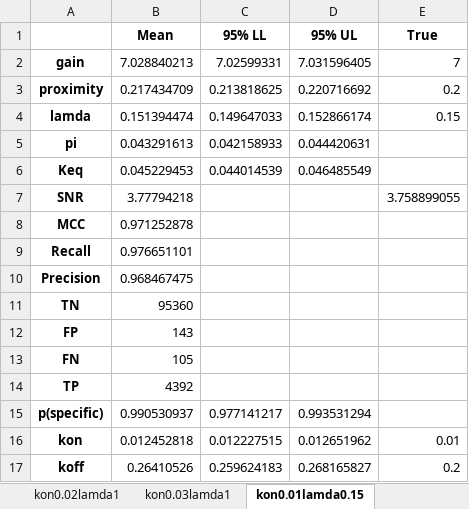
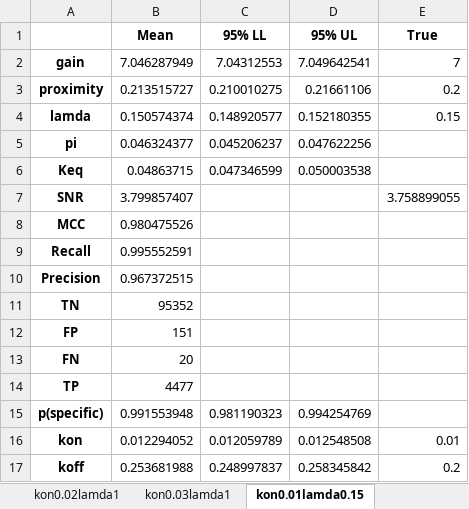
Before and after one commit to ordabayevy/tapqir-overleaf, an Excel workbook: supplementary/data5/kinetic.xlsx, sheet kon0.01lamda0.15, drawn as a sheet; values as stored, in another font and other column widths than the file's, no borders; the diff names each change by its address in the sheet, - before the commit and + after, or states it on an @@ line.

```diff
--- a/supplementary/data5/kinetic.xlsx (sheet kon0.01lamda0.15)
+++ b/supplementary/data5/kinetic.xlsx (sheet kon0.01lamda0.15)
-B2 (Mean): 7.028840213
+B2 (Mean): 7.046287949
-C2 (95% LL): 7.02599331
+C2 (95% LL): 7.04312553
-D2 (95% UL): 7.031596405
+D2 (95% UL): 7.049642541
-B3 (Mean): 0.217434709
+B3 (Mean): 0.213515727
-C3 (95% LL): 0.213818625
+C3 (95% LL): 0.210010275
-D3 (95% UL): 0.220716692
+D3 (95% UL): 0.21661106
-B4 (Mean): 0.151394474
+B4 (Mean): 0.150574374
-C4 (95% LL): 0.149647033
+C4 (95% LL): 0.148920577
-D4 (95% UL): 0.152866174
+D4 (95% UL): 0.152180355
-B5 (Mean): 0.043291613
+B5 (Mean): 0.046324377
-C5 (95% LL): 0.042158933
+C5 (95% LL): 0.045206237
-D5 (95% UL): 0.044420631
+D5 (95% UL): 0.047622256
-B6 (Mean): 0.045229453
+B6 (Mean): 0.04863715
-C6 (95% LL): 0.044014539
+C6 (95% LL): 0.047346599
-D6 (95% UL): 0.046485549
+D6 (95% UL): 0.050003538
-B7 (Mean): 3.77794218
+B7 (Mean): 3.799857407
-B8 (Mean): 0.971252878
+B8 (Mean): 0.980475526
-B9 (Mean): 0.976651101
+B9 (Mean): 0.995552591
-B10 (Mean): 0.968467475
+B10 (Mean): 0.967372515
-B11 (Mean): 95360
+B11 (Mean): 95352
-B12 (Mean): 143
+B12 (Mean): 151
-B13 (Mean): 105
+B13 (Mean): 20
-B14 (Mean): 4392
+B14 (Mean): 4477
-B15 (Mean): 0.990530937
+B15 (Mean): 0.991553948
-C15 (95% LL): 0.977141217
+C15 (95% LL): 0.981190323
-D15 (95% UL): 0.993531294
+D15 (95% UL): 0.994254769
-B16 (Mean): 0.012452818
+B16 (Mean): 0.012294052
-C16 (95% LL): 0.012227515
+C16 (95% LL): 0.012059789
-D16 (95% UL): 0.012651962
+D16 (95% UL): 0.012548508
-B17 (Mean): 0.26410526
+B17 (Mean): 0.253681988
-C17 (95% LL): 0.259624183
+C17 (95% LL): 0.248997837
-D17 (95% UL): 0.268165827
+D17 (95% UL): 0.258345842
```
Also changed, not shown: sheet kon0.03lamda1, sheet kon0.02lamda1, sheet kon0.03lamda0.5, sheet kon0.01lamda0.5, sheet kon0.01lamda0.01, sheet kon0.01lamda1, 5 more sheets, 13 other files.
